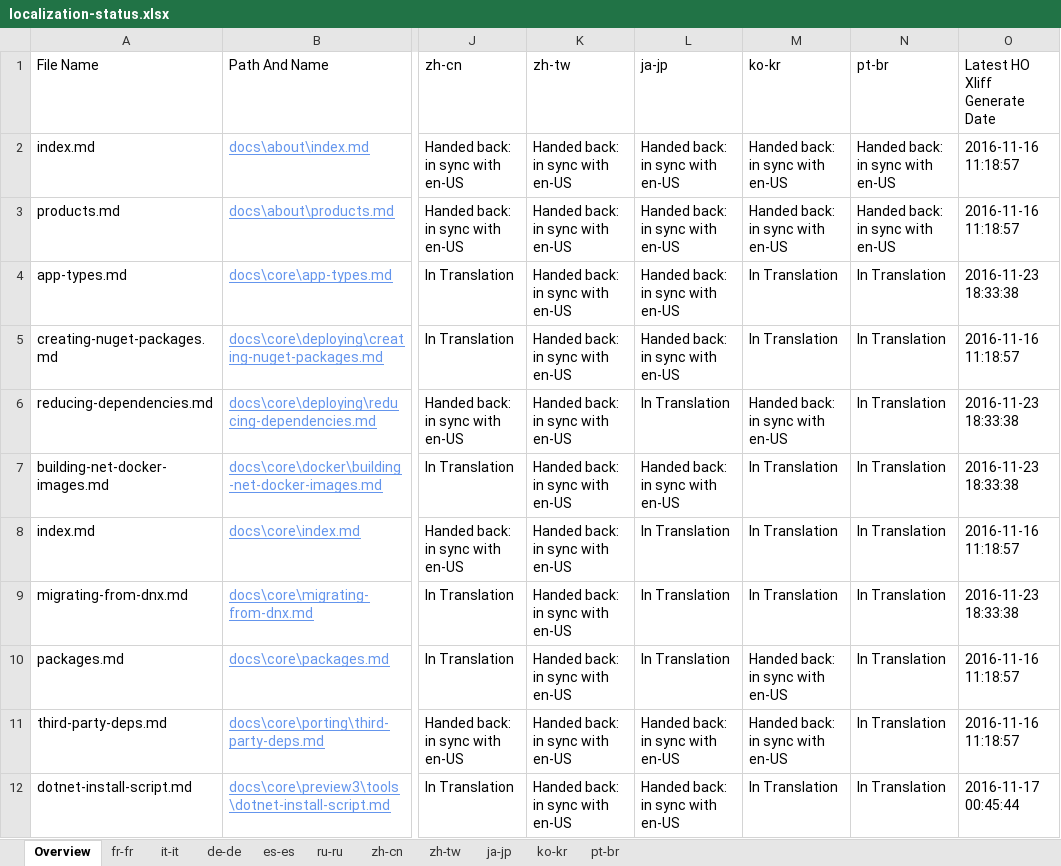
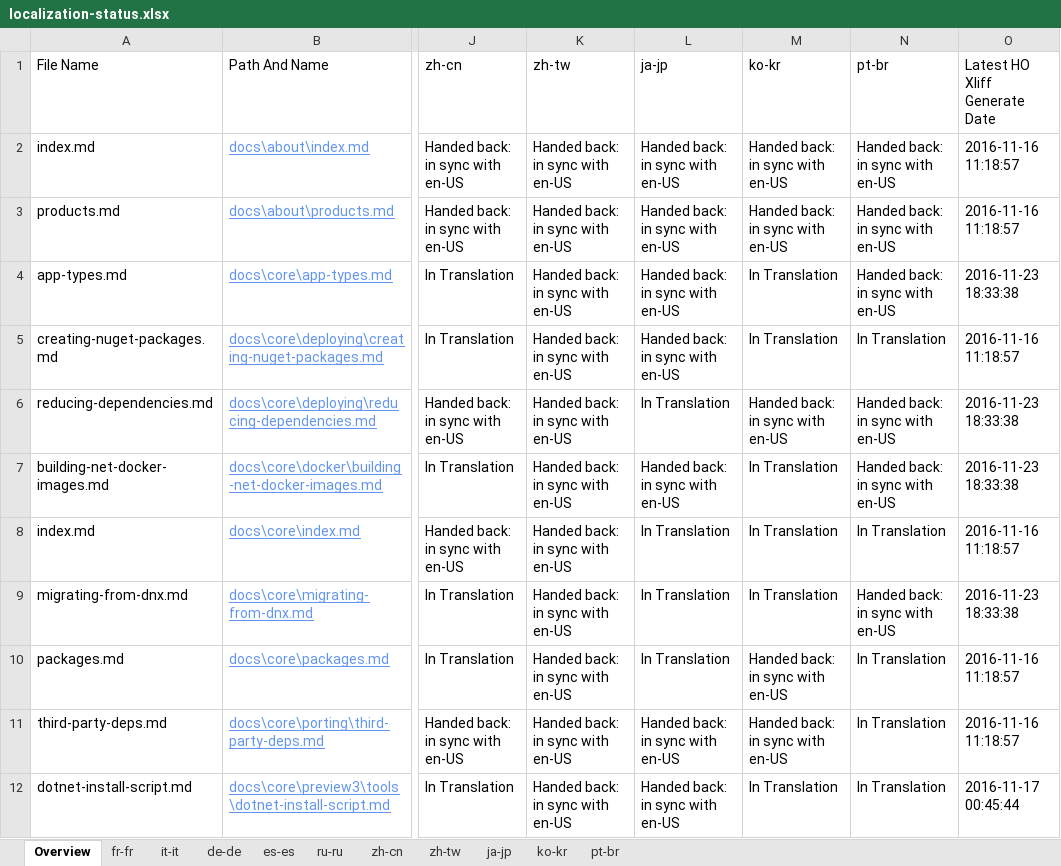
Before and after one commit to openpublishoperation/docs.handback, an Excel workbook: ol-handback/dotnet/docs/master/localization-status.xlsx, sheet Overview, drawn as a sheet; only a part is shown, gaps mark what is left out; values as stored, in another font and other column widths than the file's, no borders; table styles not drawn; the diff covers the shown part only; the diff names each change by its address in the sheet, - before the commit and + after, or states it on an @@ line.

```diff
--- a/ol-handback/dotnet/docs/master/localization-status.xlsx (sheet Overview)
+++ b/ol-handback/dotnet/docs/master/localization-status.xlsx (sheet Overview)
-N4 (pt-br): In Translation
+N4 (pt-br): Handed back: in sync with en-US
-N6:N7 (pt-br): In Translation
+N6:N7 (pt-br): Handed back: in sync with en-US
-N9 (pt-br): In Translation
+N9 (pt-br): Handed back: in sync with en-US
```
Also changed, not shown: 8 edited cells elsewhere in this sheet, sheet pt-br, ol-handback/dotnet/docs/master/handback-status.xlsx.
